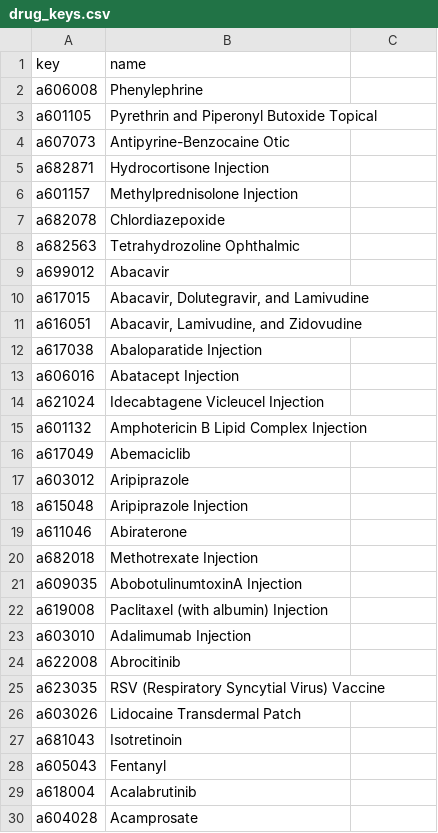
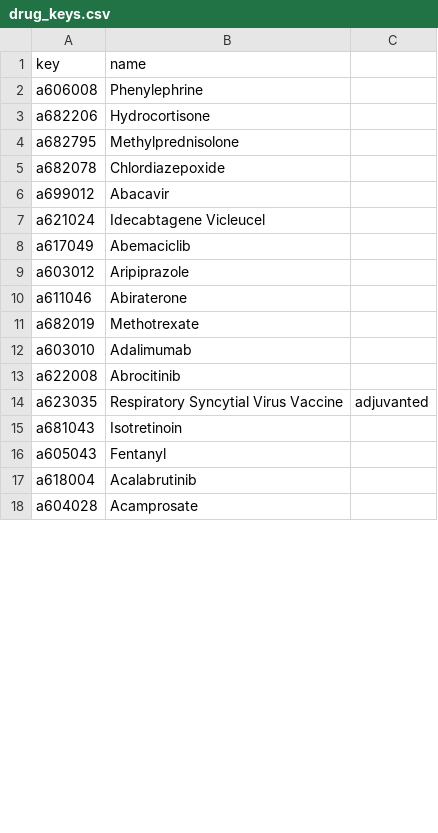
Before and after one commit to dilnipath/side_effect_prediction_model, a CSV file: data/drug_keys.csv, drawn as a sheet; only a part is shown; the diff covers the shown part only.

Commit message:
working on drug keys

```diff
--- a/data/drug_keys.csv
+++ b/data/drug_keys.csv
@@ -2,26 +2,14 @@ key,name
 a606008,Phenylephrine
-a601105,Pyrethrin and Piperonyl Butoxide Topical
-a607073,Antipyrine-Benzocaine Otic
-a682871,Hydrocortisone Injection
-a601157,Methylprednisolone Injection
+a682206,Hydrocortisone
+a682795,Methylprednisolone
 a682078,Chlordiazepoxide
-a682563,Tetrahydrozoline Ophthalmic
 a699012,Abacavir
-a617015,"Abacavir, Dolutegravir, and Lamivudine"
-a616051,"Abacavir, Lamivudine, and Zidovudine"
-a617038,Abaloparatide Injection
-a606016,Abatacept Injection
-a621024,Idecabtagene Vicleucel Injection
-a601132,Amphotericin B Lipid Complex Injection
+a621024,Idecabtagene Vicleucel
 a617049,Abemaciclib
 a603012,Aripiprazole
-a615048,Aripiprazole Injection
 a611046,Abiraterone
-a682018,Methotrexate Injection
-a609035,AbobotulinumtoxinA Injection
-a619008,Paclitaxel (with albumin) Injection
-a603010,Adalimumab Injection
+a682019,Methotrexate
+a603010,Adalimumab
 a622008,Abrocitinib
-a623035,RSV (Respiratory Syncytial Virus) Vaccine
-a603026,Lidocaine Transdermal Patch
+a623035,Respiratory Syncytial Virus Vaccine, adjuvanted
 a681043,Isotretinoin
```
Also changed, not shown: 13 added rows, 52 removed rows, 1 moved row and 27 edited cells elsewhere in this file.
